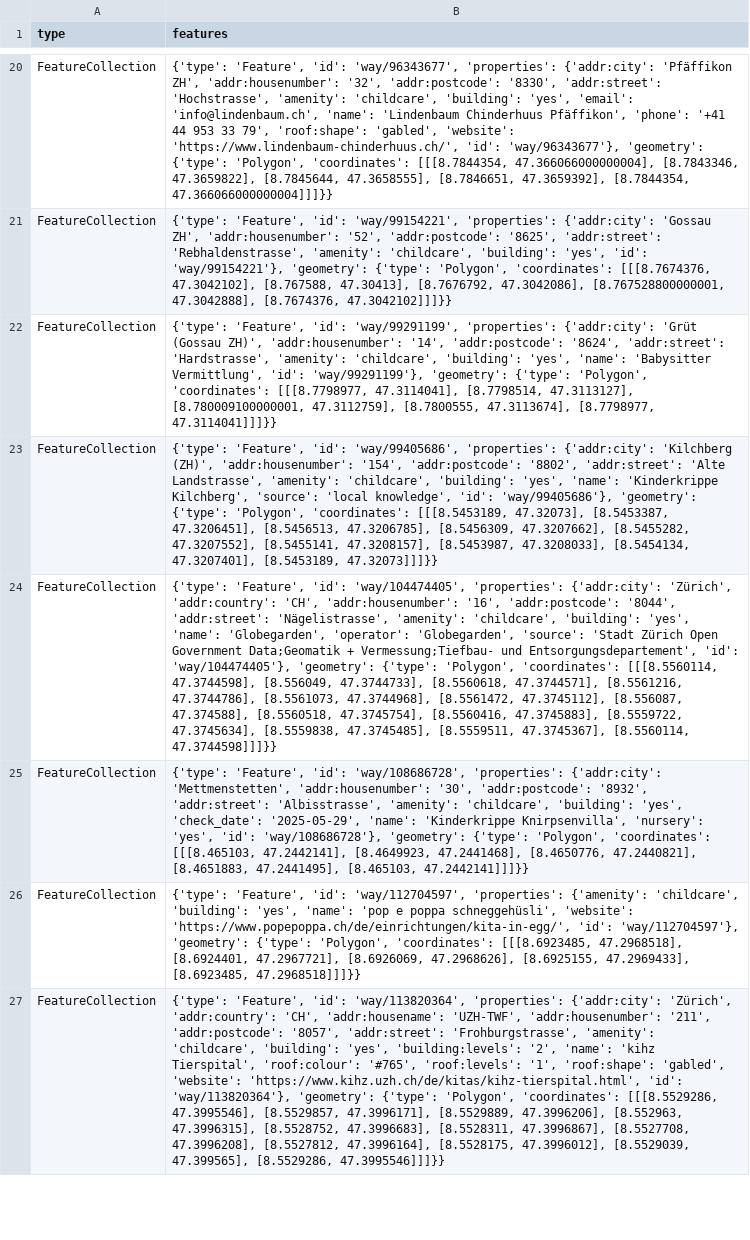
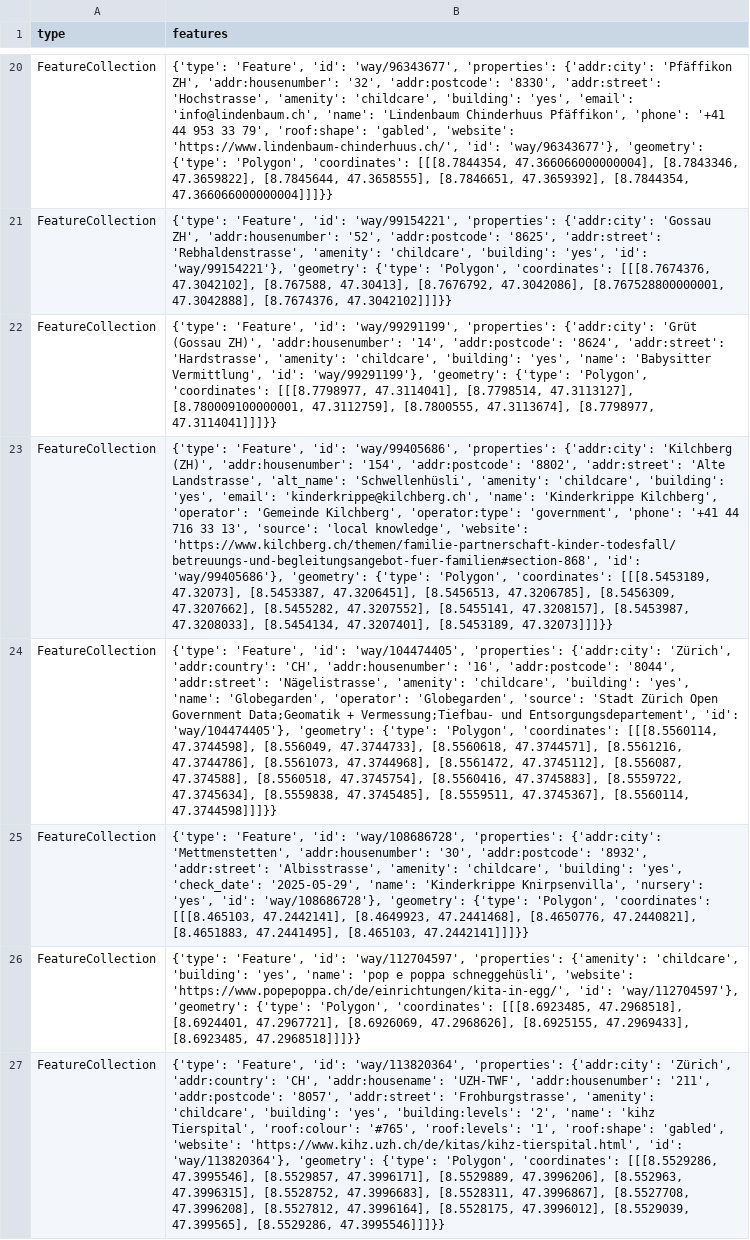
Before and after one commit to OpenBracketsCH/rescue-data, a CSV file: data/csv/childcare/childcare_dispo_srz.csv, drawn as a sheet; only a part is shown, gaps mark what is left out; the diff names each change by its address in the sheet, - before the commit and + after, or states it on an @@ line.

```diff
--- a/data/csv/childcare/childcare_dispo_srz.csv
+++ b/data/csv/childcare/childcare_dispo_srz.csv
-B23 (features): …'Alte Landstrasse', 'amenity': 'childcare', 'building': 'yes', 'name': 'Kinderkrippe Kilchberg', 'source': 'local knowledge', 'id': 'way/99405686'},…
+B23 (features): …'Alte Landstrasse', 'alt_name': 'Schwellenhüsli', 'amenity': 'childcare', 'building': 'yes', 'email': 'kinderkrippe@kilchberg.ch', 'name': 'Kinderkrippe Kilchberg', 'operator': 'Gemeinde Kilchberg', 'operator:type': 'government', 'phone': '+41 44 716 33 13', 'source': 'local knowledge', 'website': 'https://www.kilchberg.ch/themen/familie-partnerschaft-kinder-todesfall/betreuungs-und-begleitungsangebot-fuer-familien#section-868', 'id': 'way/99405686'},…
```
Also changed, not shown: data/csv/childcare/childcare_kt_zh.csv, data/csv/facilities/hospital/hospital_dispo_srz.csv, 12 other files.
